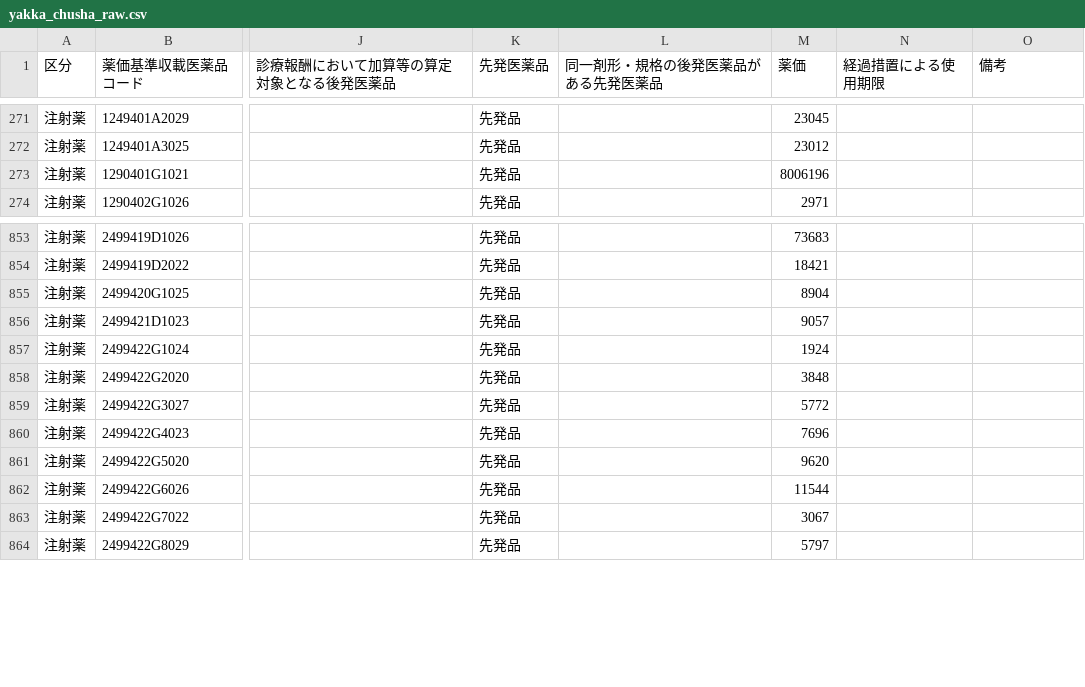
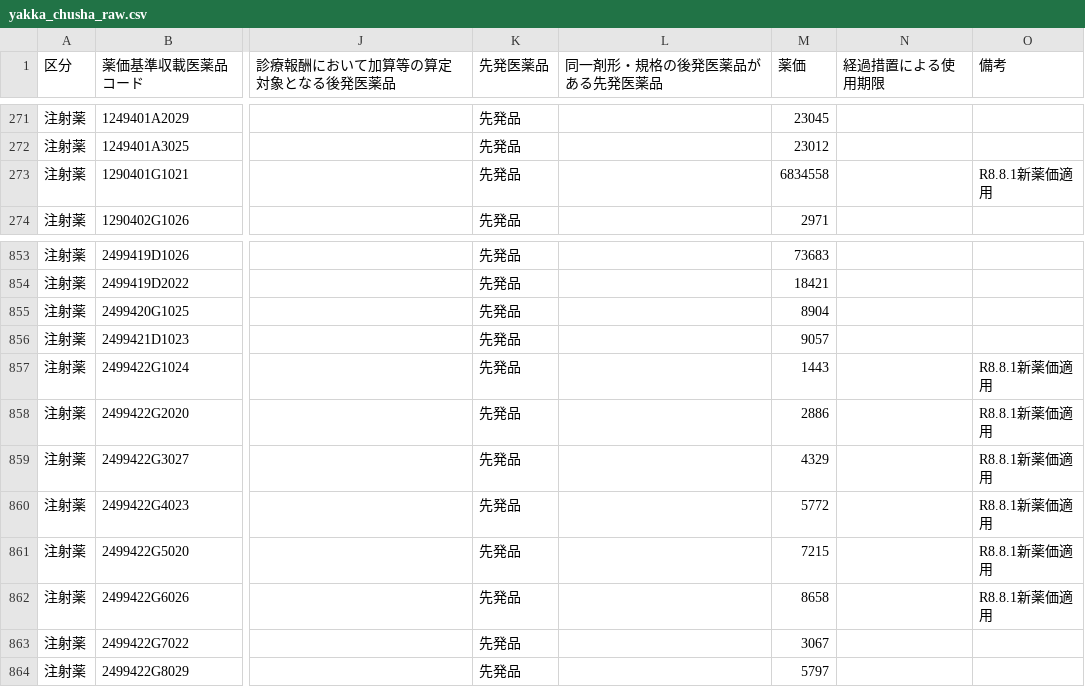
Before and after one commit to oedopharmacy/chusha-kahi, a CSV file: data/yakka_chusha_raw.csv, drawn as a sheet; only a part is shown, gaps mark what is left out; the diff names each change by its address in the sheet, - before the commit and + after, or states it on an @@ line.

```diff
--- a/data/yakka_chusha_raw.csv
+++ b/data/yakka_chusha_raw.csv
-M273 (薬価): 8006196
+M273 (薬価): 6834558
-O273 (備考): (empty)
+O273 (備考): R8.8.1新薬価適用
-M857 (薬価): 1924
+M857 (薬価): 1443
-O857:O862 (備考): (empty)
+O857:O862 (備考): R8.8.1新薬価適用
-M858 (薬価): 3848
+M858 (薬価): 2886
-M859 (薬価): 5772
+M859 (薬価): 4329
-M860 (薬価): 7696
+M860 (薬価): 5772
-M861 (薬価): 9620
+M861 (薬価): 7215
-M862 (薬価): 11544
+M862 (薬価): 8658
```
Also changed, not shown: data/master.csv, 3 other files.
